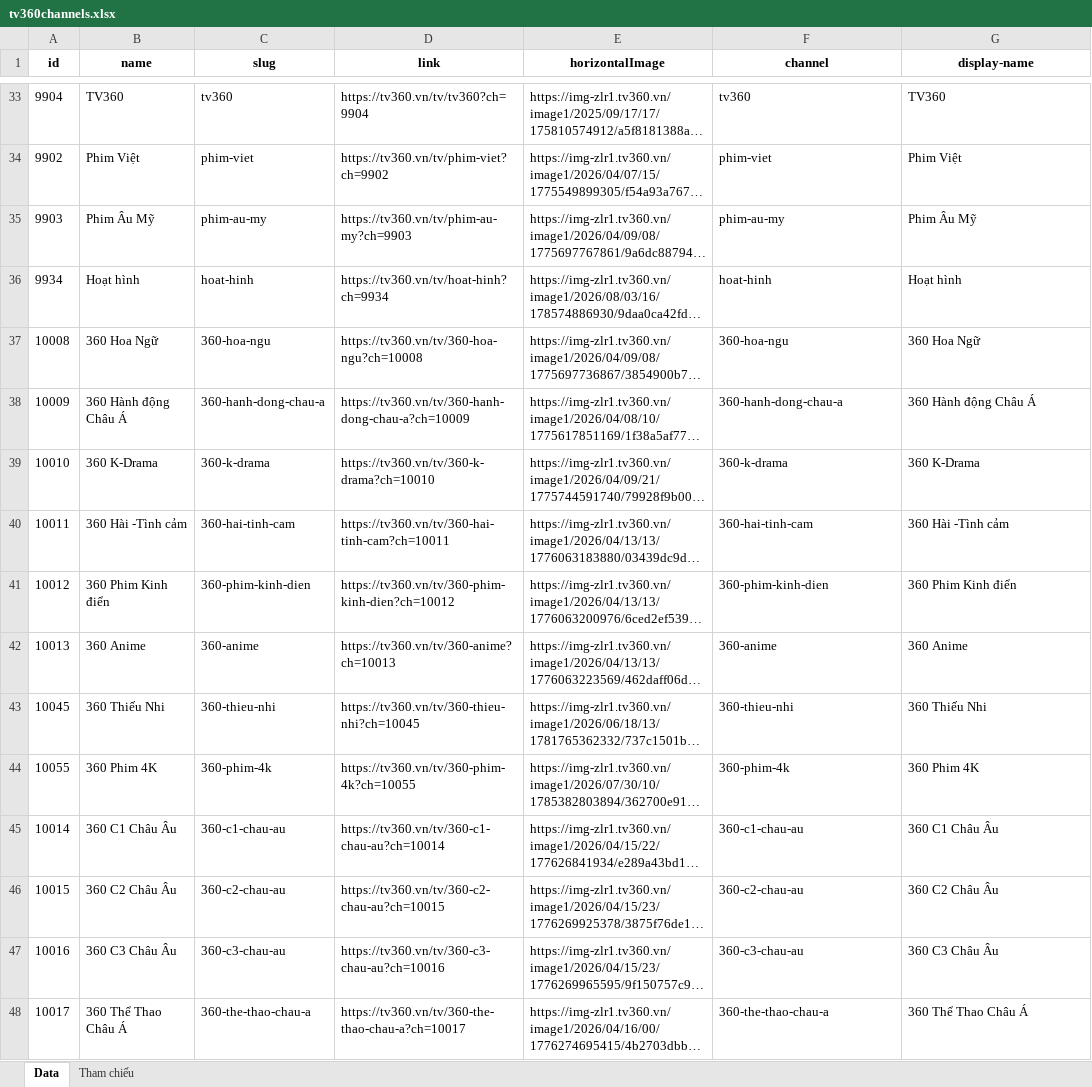
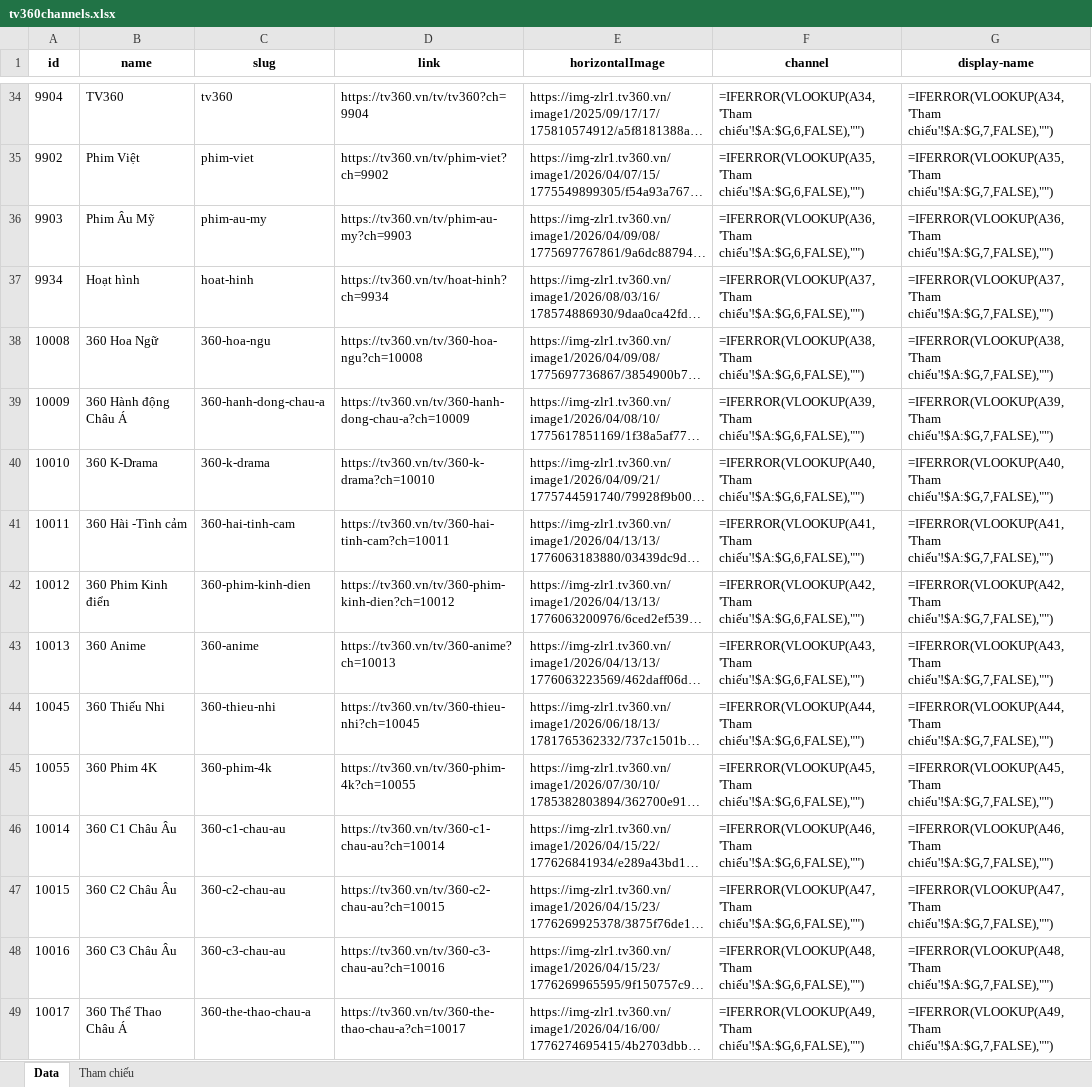
Before and after one commit to vuhongson11206/mytvepg, an Excel workbook: tv360/tv360channels.xlsx, sheet Data, drawn as a sheet; only a part is shown, gaps mark what is left out; long unchanged cells end in …; values as stored, in another font and other column widths than the file's, no borders; formulas without a stored value are shown as written; addresses are those after the commit; the diff covers the shown part only; the diff names each change by its address in the sheet, - before the commit and + after, or states it on an @@ line.

```diff
--- a/tv360/tv360channels.xlsx (sheet Data)
+++ b/tv360/tv360channels.xlsx (sheet Data)
-F34 (channel): tv360
+F34 (channel): =IFERROR(VLOOKUP(A34,'Tham chiếu'!$A:$G,6,FALSE),"")
-G34 (display-name): TV360
+G34 (display-name): =IFERROR(VLOOKUP(A34,'Tham chiếu'!$A:$G,7,FALSE),"")
-F35 (channel): phim-viet
+F35 (channel): =IFERROR(VLOOKUP(A35,'Tham chiếu'!$A:$G,6,FALSE),"")
-G35 (display-name): Phim Việt
+G35 (display-name): =IFERROR(VLOOKUP(A35,'Tham chiếu'!$A:$G,7,FALSE),"")
-F36 (channel): phim-au-my
+F36 (channel): =IFERROR(VLOOKUP(A36,'Tham chiếu'!$A:$G,6,FALSE),"")
-G36 (display-name): Phim Âu Mỹ
+G36 (display-name): =IFERROR(VLOOKUP(A36,'Tham chiếu'!$A:$G,7,FALSE),"")
-F37 (channel): hoat-hinh
+F37 (channel): =IFERROR(VLOOKUP(A37,'Tham chiếu'!$A:$G,6,FALSE),"")
-G37 (display-name): Hoạt hình
+G37 (display-name): =IFERROR(VLOOKUP(A37,'Tham chiếu'!$A:$G,7,FALSE),"")
-F38 (channel): 360-hoa-ngu
+F38 (channel): =IFERROR(VLOOKUP(A38,'Tham chiếu'!$A:$G,6,FALSE),"")
-G38 (display-name): 360 Hoa Ngữ
+G38 (display-name): =IFERROR(VLOOKUP(A38,'Tham chiếu'!$A:$G,7,FALSE),"")
-F39 (channel): 360-hanh-dong-chau-a
+F39 (channel): =IFERROR(VLOOKUP(A39,'Tham chiếu'!$A:$G,6,FALSE),"")
-G39 (display-name): 360 Hành động Châu Á
+G39 (display-name): =IFERROR(VLOOKUP(A39,'Tham chiếu'!$A:$G,7,FALSE),"")
-F40 (channel): 360-k-drama
+F40 (channel): =IFERROR(VLOOKUP(A40,'Tham chiếu'!$A:$G,6,FALSE),"")
-G40 (display-name): 360 K-Drama
+G40 (display-name): =IFERROR(VLOOKUP(A40,'Tham chiếu'!$A:$G,7,FALSE),"")
-F41 (channel): 360-hai-tinh-cam
+F41 (channel): =IFERROR(VLOOKUP(A41,'Tham chiếu'!$A:$G,6,FALSE),"")
-G41 (display-name): 360 Hài -Tình cảm
+G41 (display-name): =IFERROR(VLOOKUP(A41,'Tham chiếu'!$A:$G,7,FALSE),"")
-F42 (channel): 360-phim-kinh-dien
+F42 (channel): =IFERROR(VLOOKUP(A42,'Tham chiếu'!$A:$G,6,FALSE),"")
-G42 (display-name): 360 Phim Kinh điển
+G42 (display-name): =IFERROR(VLOOKUP(A42,'Tham chiếu'!$A:$G,7,FALSE),"")
-F43 (channel): 360-anime
+F43 (channel): =IFERROR(VLOOKUP(A43,'Tham chiếu'!$A:$G,6,FALSE),"")
-G43 (display-name): 360 Anime
+G43 (display-name): =IFERROR(VLOOKUP(A43,'Tham chiếu'!$A:$G,7,FALSE),"")
-F44 (channel): 360-thieu-nhi
+F44 (channel): =IFERROR(VLOOKUP(A44,'Tham chiếu'!$A:$G,6,FALSE),"")
-G44 (display-name): 360 Thiếu Nhi
+G44 (display-name): =IFERROR(VLOOKUP(A44,'Tham chiếu'!$A:$G,7,FALSE),"")
-F45 (channel): 360-phim-4k
+F45 (channel): =IFERROR(VLOOKUP(A45,'Tham chiếu'!$A:$G,6,FALSE),"")
-G45 (display-name): 360 Phim 4K
+G45 (display-name): =IFERROR(VLOOKUP(A45,'Tham chiếu'!$A:$G,7,FALSE),"")
-F46 (channel): 360-c1-chau-au
+F46 (channel): =IFERROR(VLOOKUP(A46,'Tham chiếu'!$A:$G,6,FALSE),"")
-G46 (display-name): 360 C1 Châu Âu
+G46 (display-name): =IFERROR(VLOOKUP(A46,'Tham chiếu'!$A:$G,7,FALSE),"")
-F47 (channel): 360-c2-chau-au
+F47 (channel): =IFERROR(VLOOKUP(A47,'Tham chiếu'!$A:$G,6,FALSE),"")
-G47 (display-name): 360 C2 Châu Âu
+G47 (display-name): =IFERROR(VLOOKUP(A47,'Tham chiếu'!$A:$G,7,FALSE),"")
-F48 (channel): 360-c3-chau-au
+F48 (channel): =IFERROR(VLOOKUP(A48,'Tham chiếu'!$A:$G,6,FALSE),"")
-G48 (display-name): 360 C3 Châu Âu
+G48 (display-name): =IFERROR(VLOOKUP(A48,'Tham chiếu'!$A:$G,7,FALSE),"")
-F49 (channel): 360-the-thao-chau-a
+F49 (channel): =IFERROR(VLOOKUP(A49,'Tham chiếu'!$A:$G,6,FALSE),"")
-G49 (display-name): 360 Thể Thao Châu Á
+G49 (display-name): =IFERROR(VLOOKUP(A49,'Tham chiếu'!$A:$G,7,FALSE),"")
```
Also changed, not shown: 33 added rows, 1 removed row and 314 edited cells elsewhere in this sheet, 2 other files.
